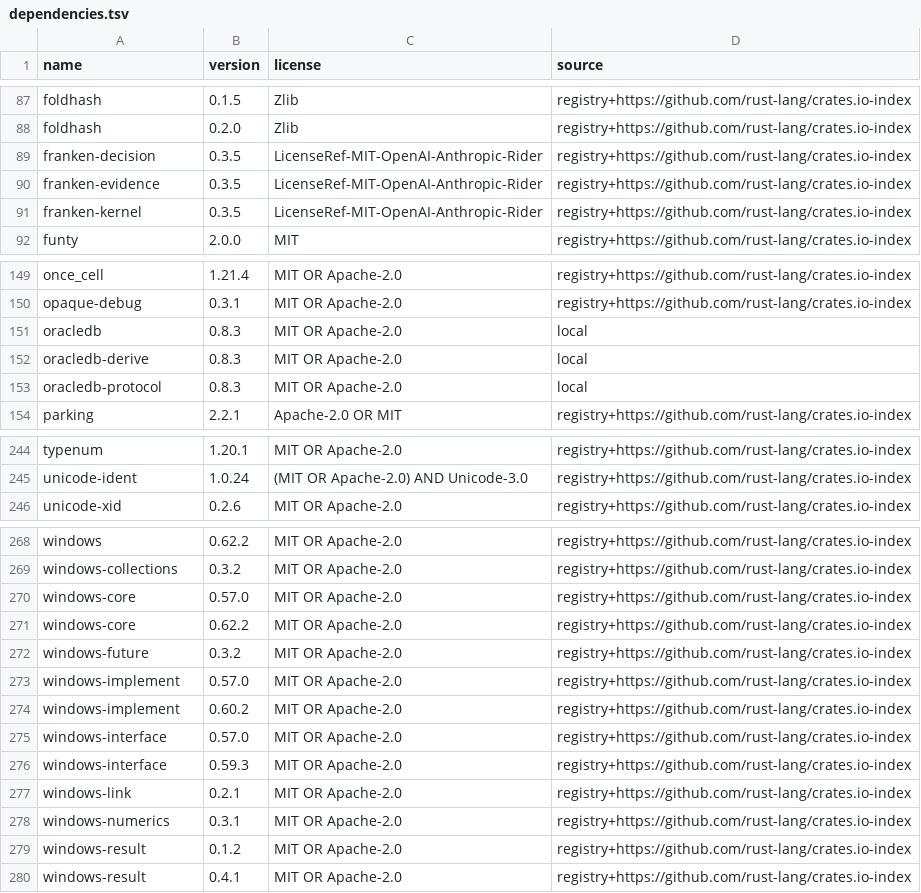
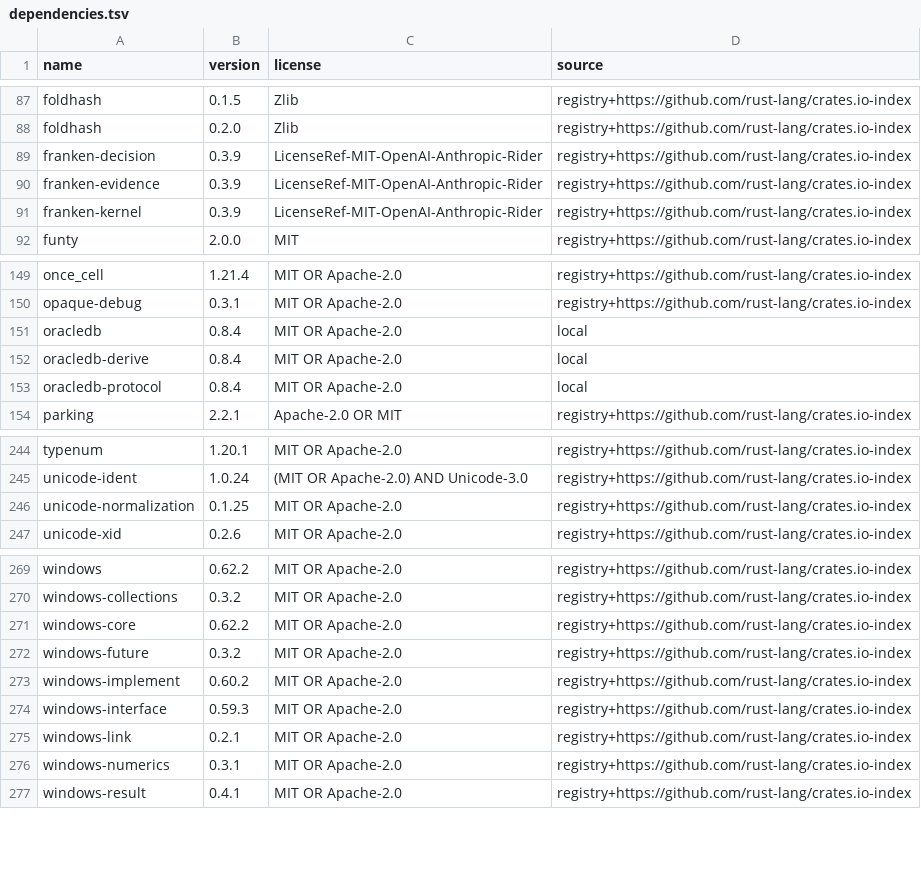
Before and after one commit to MuhDur/rust-oracledb, a TSV file: docs/provenance/dependencies.tsv, drawn as a sheet; only a part is shown, gaps mark what is left out; the diff covers the shown part only.

```diff
--- a/docs/provenance/dependencies.tsv
+++ b/docs/provenance/dependencies.tsv
@@ -88,5 +88,5 @@ foldhash	0.1.5	Zlib	registry+https://github.com/rust-lang/crates.io-index
 foldhash	0.2.0	Zlib	registry+https://github.com/rust-lang/crates.io-index
-franken-decision	0.3.5	LicenseRef-MIT-OpenAI-Anthropic-Rider	registry+https://github.com/rust-lang/crates.io-index
-franken-evidence	0.3.5	LicenseRef-MIT-OpenAI-Anthropic-Rider	registry+https://github.com/rust-lang/crates.io-index
-franken-kernel	0.3.5	LicenseRef-MIT-OpenAI-Anthropic-Rider	registry+https://github.com/rust-lang/crates.io-index
+franken-decision	0.3.9	LicenseRef-MIT-OpenAI-Anthropic-Rider	registry+https://github.com/rust-lang/crates.io-index
+franken-evidence	0.3.9	LicenseRef-MIT-OpenAI-Anthropic-Rider	registry+https://github.com/rust-lang/crates.io-index
+franken-kernel	0.3.9	LicenseRef-MIT-OpenAI-Anthropic-Rider	registry+https://github.com/rust-lang/crates.io-index
 funty	2.0.0	MIT	registry+https://github.com/rust-lang/crates.io-index
@@ -150,5 +150,5 @@ once_cell	1.21.4	MIT OR Apache-2.0	registry+https://github.com/rust-lang/crates.
 opaque-debug	0.3.1	MIT OR Apache-2.0	registry+https://github.com/rust-lang/crates.io-index
-oracledb	0.8.3	MIT OR Apache-2.0	local
-oracledb-derive	0.8.3	MIT OR Apache-2.0	local
-oracledb-protocol	0.8.3	MIT OR Apache-2.0	local
+oracledb	0.8.4	MIT OR Apache-2.0	local
+oracledb-derive	0.8.4	MIT OR Apache-2.0	local
+oracledb-protocol	0.8.4	MIT OR Apache-2.0	local
 parking	2.2.1	Apache-2.0 OR MIT	registry+https://github.com/rust-lang/crates.io-index
@@ -245,2 +245,3 @@ typenum	1.20.1	MIT OR Apache-2.0	registry+https://github.com/rust-lang/crates.io
 unicode-ident	1.0.24	(MIT OR Apache-2.0) AND Unicode-3.0	registry+https://github.com/rust-lang/crates.io-index
+unicode-normalization	0.1.25	MIT OR Apache-2.0	registry+https://github.com/rust-lang/crates.io-index
 unicode-xid	0.2.6	MIT OR Apache-2.0	registry+https://github.com/rust-lang/crates.io-index
@@ -269,8 +270,5 @@ windows	0.62.2	MIT OR Apache-2.0	registry+https://github.com/rust-lang/crates.io
 windows-collections	0.3.2	MIT OR Apache-2.0	registry+https://github.com/rust-lang/crates.io-index
-windows-core	0.57.0	MIT OR Apache-2.0	registry+https://github.com/rust-lang/crates.io-index
 windows-core	0.62.2	MIT OR Apache-2.0	registry+https://github.com/rust-lang/crates.io-index
 windows-future	0.3.2	MIT OR Apache-2.0	registry+https://github.com/rust-lang/crates.io-index
-windows-implement	0.57.0	MIT OR Apache-2.0	registry+https://github.com/rust-lang/crates.io-index
 windows-implement	0.60.2	MIT OR Apache-2.0	registry+https://github.com/rust-lang/crates.io-index
-windows-interface	0.57.0	MIT OR Apache-2.0	registry+https://github.com/rust-lang/crates.io-index
 windows-interface	0.59.3	MIT OR Apache-2.0	registry+https://github.com/rust-lang/crates.io-index
@@ -278,3 +276,2 @@ windows-link	0.2.1	MIT OR Apache-2.0	registry+https://github.com/rust-lang/crate
 windows-numerics	0.3.1	MIT OR Apache-2.0	registry+https://github.com/rust-lang/crates.io-index
-windows-result	0.1.2	MIT OR Apache-2.0	registry+https://github.com/rust-lang/crates.io-index
 windows-result	0.4.1	MIT OR Apache-2.0	registry+https://github.com/rust-lang/crates.io-index
```
Also changed, not shown: 2 edited cells elsewhere in this file, 2 other files.
